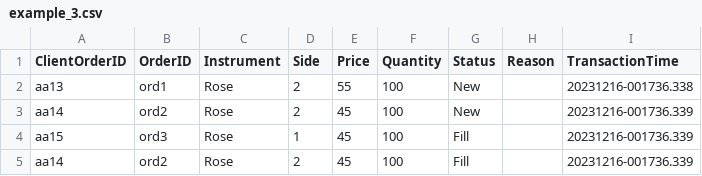
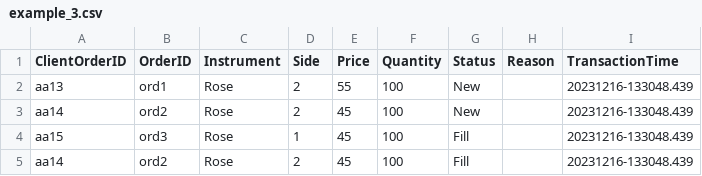
Before and after one commit to AwesomeNipun/flower-exchange, a CSV file: Outputs/example_3.csv, drawn as a sheet.

```diff
--- a/Outputs/example_3.csv
+++ b/Outputs/example_3.csv
@@ -1,5 +1,5 @@
 ClientOrderID, OrderID, Instrument, Side, Price, Quantity, Status, Reason,TransactionTime
-aa13,ord1,Rose,2,55,100,New,,20231216-001736.338
-aa14,ord2,Rose,2,45,100,New,,20231216-001736.339
-aa15,ord3,Rose,1,45,100,Fill,,20231216-001736.339
-aa14,ord2,Rose,2,45,100,Fill,,20231216-001736.339
+aa13,ord1,Rose,2,55,100,New,,20231216-133048.439
+aa14,ord2,Rose,2,45,100,New,,20231216-133048.439
+aa15,ord3,Rose,1,45,100,Fill,,20231216-133048.439
+aa14,ord2,Rose,2,45,100,Fill,,20231216-133048.439
```
Also changed, not shown: Outputs/example_2.csv, Outputs/example_4.csv, 8 other files.
